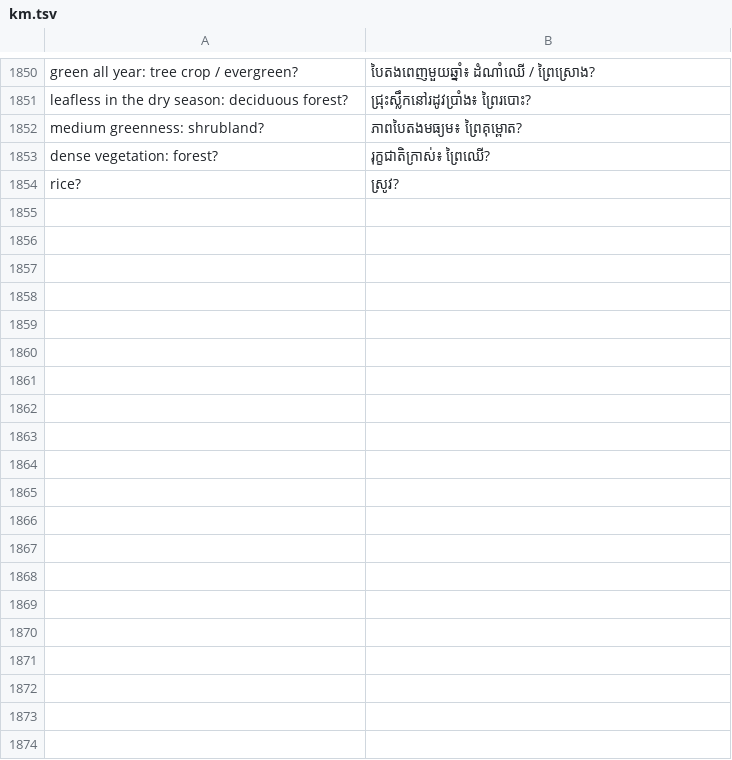
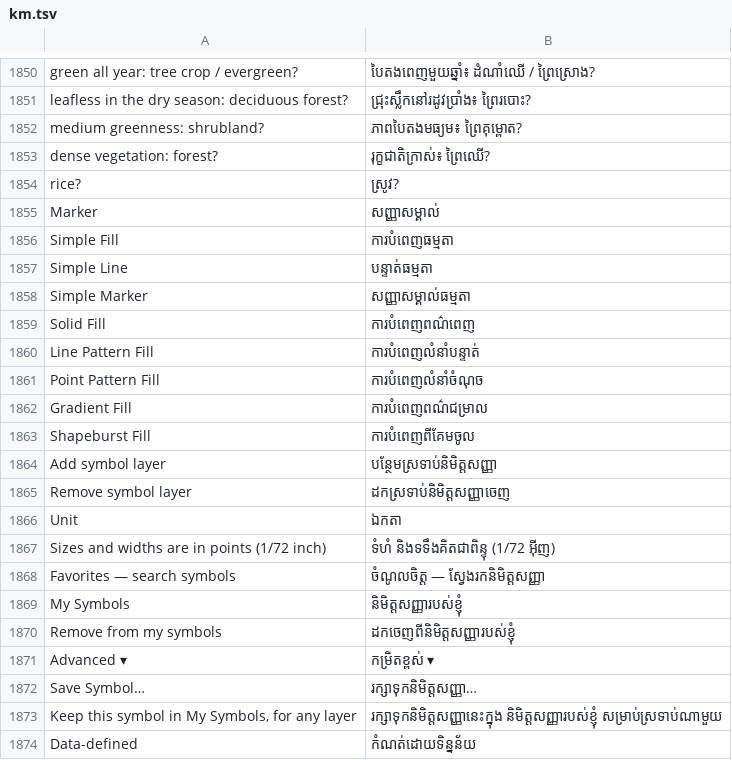
Before and after one commit to khgeo/KHGIS, a TSV file: crates/ui-egui/src/i18n/km.tsv, drawn as a sheet; only a part is shown, gaps mark what is left out; the diff covers the shown part only.

```diff
--- a/crates/ui-egui/src/i18n/km.tsv
+++ b/crates/ui-egui/src/i18n/km.tsv
@@ -1854 +1854,21 @@ dense vegetation: forest?	រុក្ខជាតិក្រាស់៖ ព
 rice?	ស្រូវ?
+Marker	សញ្ញាសម្គាល់
+Simple Fill	ការបំពេញធម្មតា
+Simple Line	បន្ទាត់ធម្មតា
+Simple Marker	សញ្ញាសម្គាល់ធម្មតា
+Solid Fill	ការបំពេញពណ៌ពេញ
+Line Pattern Fill	ការបំពេញលំនាំបន្ទាត់
+Point Pattern Fill	ការបំពេញលំនាំចំណុច
+Gradient Fill	ការបំពេញពណ៌ជម្រាល
+Shapeburst Fill	ការបំពេញពីគែមចូល
+Add symbol layer	បន្ថែមស្រទាប់និមិត្តសញ្ញា
+Remove symbol layer	ដកស្រទាប់និមិត្តសញ្ញាចេញ
+Unit	ឯកតា
+Sizes and widths are in points (1/72 inch)	ទំហំ និងទទឹងគិតជាពិន្ទុ (1/72 អ៊ីញ)
+Favorites — search symbols	ចំណូលចិត្ត — ស្វែងរកនិមិត្តសញ្ញា
+My Symbols	និមិត្តសញ្ញារបស់ខ្ញុំ
+Remove from my symbols	ដកចេញពីនិមិត្តសញ្ញារបស់ខ្ញុំ
+Advanced ▾	កម្រិតខ្ពស់ ▾
+Save Symbol…	រក្សាទុកនិមិត្តសញ្ញា…
+Keep this symbol in My Symbols, for any layer	រក្សាទុកនិមិត្តសញ្ញានេះក្នុង និមិត្តសញ្ញារបស់ខ្ញុំ សម្រាប់ស្រទាប់ណាមួយ
+Data-defined	កំណត់ដោយទិន្នន័យ
```
Also changed, not shown: 23 added rows elsewhere in this file, 12 other files.
